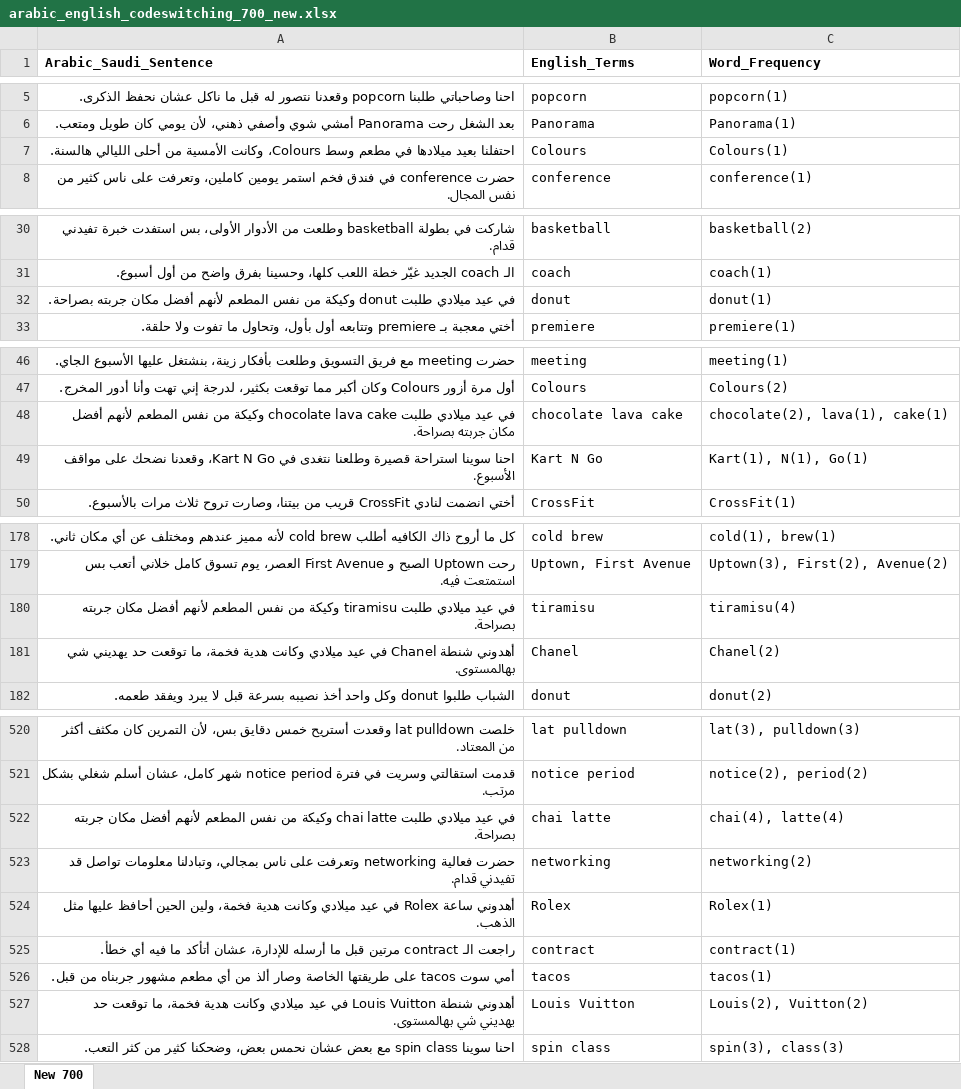
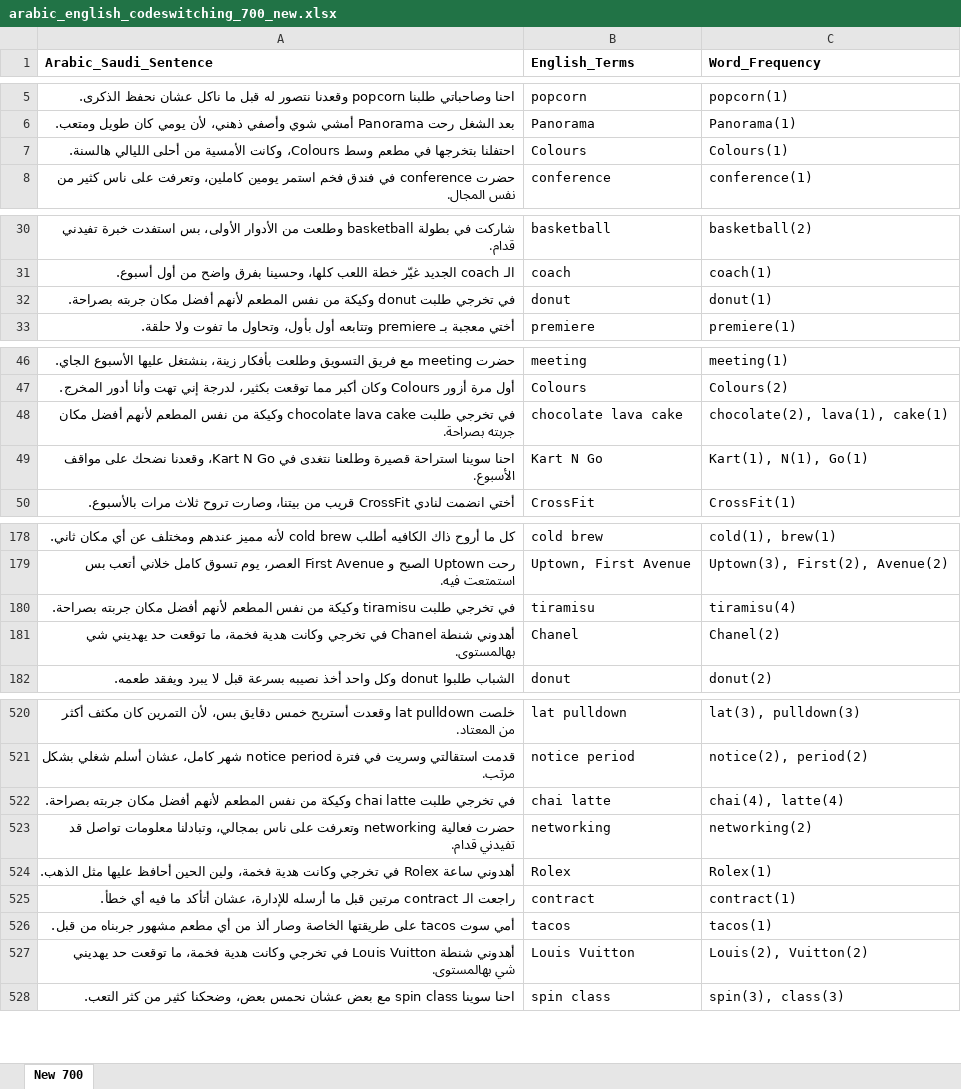
Before and after one commit to jjujjo/stc_voice_data_collection, an Excel workbook: arabic_english_codeswitching_700_new.xlsx, sheet New 700, drawn as a sheet; only a part is shown, gaps mark what is left out; values as stored, in another font and other column widths than the file's, no borders; the diff covers the shown part only; the diff names each change by its address in the sheet, - before the commit and + after, or states it on an @@ line.

```diff
--- a/arabic_english_codeswitching_700_new.xlsx (sheet New 700)
+++ b/arabic_english_codeswitching_700_new.xlsx (sheet New 700)
-A7 (Arabic_Saudi_Sentence): احتفلنا بعيد ميلادها في مطعم…
+A7 (Arabic_Saudi_Sentence): احتفلنا بتخرجها في مطعم…
-A32 (Arabic_Saudi_Sentence): في عيد ميلادي طلبت donut…
+A32 (Arabic_Saudi_Sentence): في تخرجي طلبت donut…
-A48 (Arabic_Saudi_Sentence): في عيد ميلادي طلبت chocolate…
+A48 (Arabic_Saudi_Sentence): في تخرجي طلبت chocolate…
-A180 (Arabic_Saudi_Sentence): في عيد ميلادي طلبت tiramisu…
+A180 (Arabic_Saudi_Sentence): في تخرجي طلبت tiramisu…
-A181 (Arabic_Saudi_Sentence): …Chanel في عيد ميلادي وكانت هدية…
+A181 (Arabic_Saudi_Sentence): …Chanel في تخرجي وكانت هدية…
-A522 (Arabic_Saudi_Sentence): في عيد ميلادي طلبت chai…
+A522 (Arabic_Saudi_Sentence): في تخرجي طلبت chai…
-A524 (Arabic_Saudi_Sentence): …Rolex في عيد ميلادي وكانت هدية…
+A524 (Arabic_Saudi_Sentence): …Rolex في تخرجي وكانت هدية…
-A527 (Arabic_Saudi_Sentence): …Vuitton في عيد ميلادي وكانت هدية…
+A527 (Arabic_Saudi_Sentence): …Vuitton في تخرجي وكانت هدية…
```
Also changed, not shown: 10 edited cells elsewhere in this sheet, arabic_english_codeswitching_1000_combined.xlsx, arabic_english_codeswitching_300.xlsx, 2 other files.
